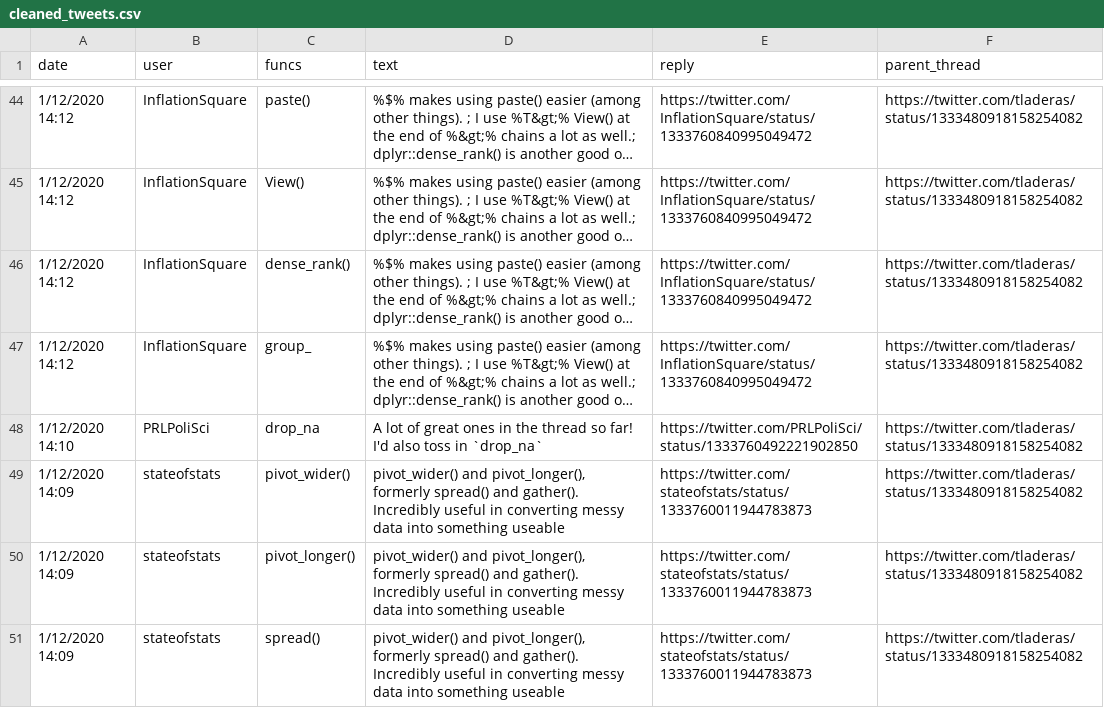
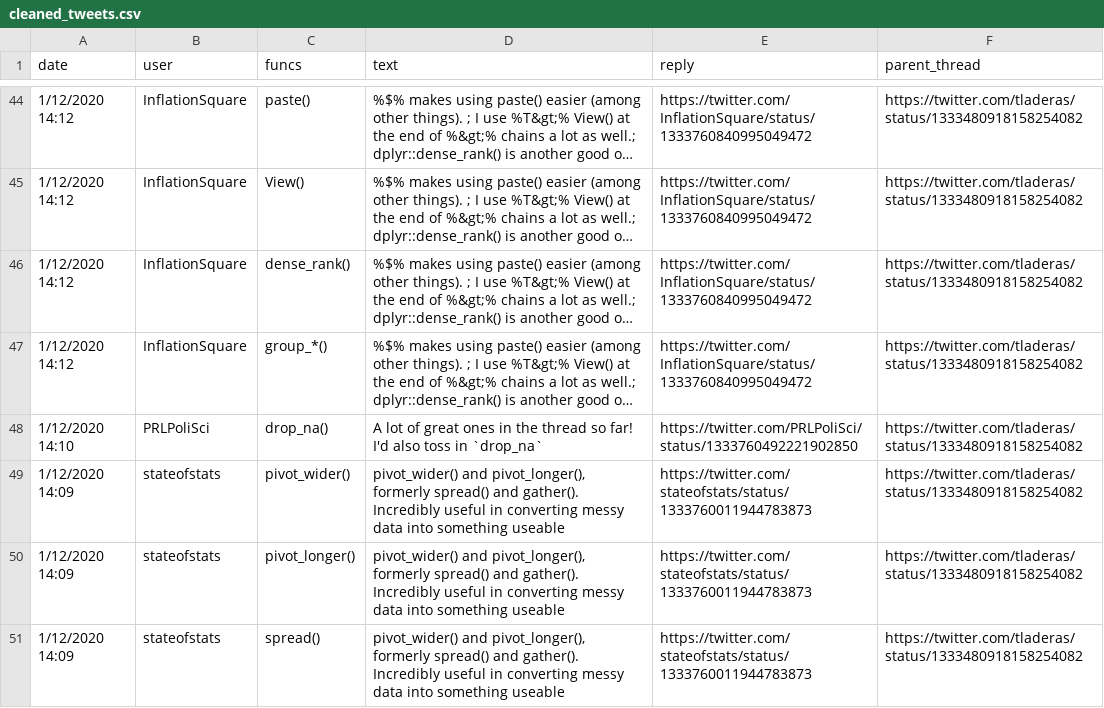
Before and after one commit to laderast/portfolio-example, a CSV file: content/projects/tidyverse_functions/cleaned_tweets.csv, drawn as a sheet; only a part is shown, gaps mark what is left out; long unchanged cells end in …; the diff names each change by its address in the sheet, - before the commit and + after, or states it on an @@ line.

```diff
--- a/content/projects/tidyverse_functions/cleaned_tweets.csv
+++ b/content/projects/tidyverse_functions/cleaned_tweets.csv
-C47 (funcs): group_
+C47 (funcs): group_*()
-C48 (funcs): drop_na
+C48 (funcs): drop_na()
```
Also changed, not shown: 1 other file.
